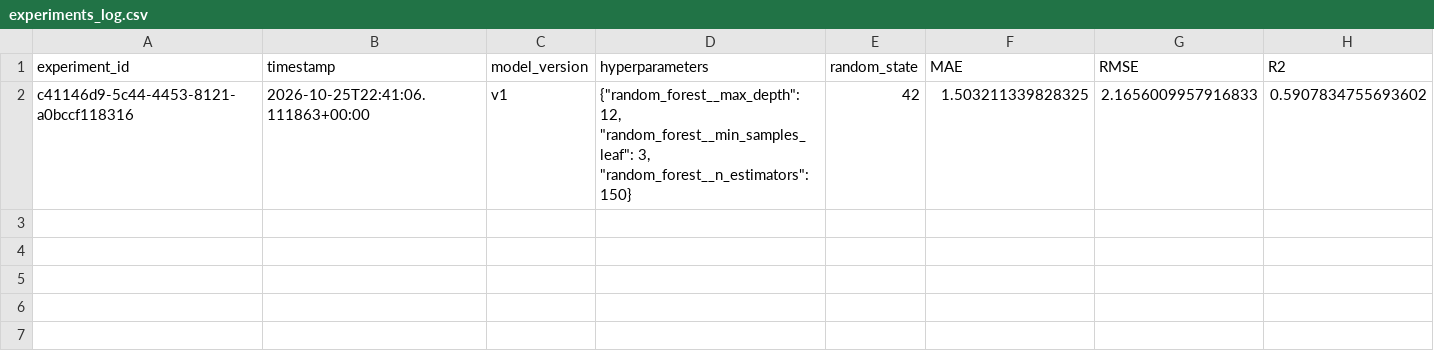
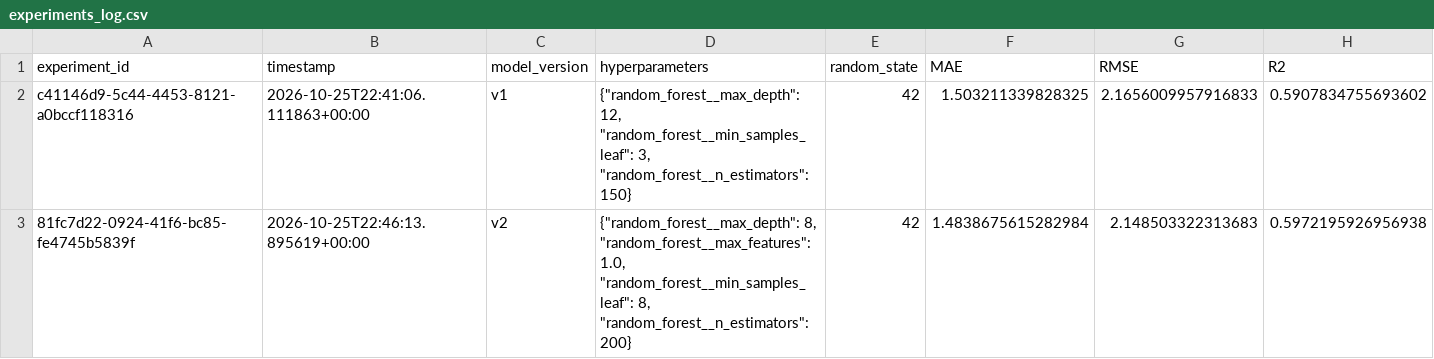
Before and after one commit to MaximoZanetta/abalone-project, a CSV file: results/experiments_log.csv, drawn as a sheet.

Commit message:
Add model v2 (wider Random Forest grid) with metrics, log entry and README result

```diff
--- a/results/experiments_log.csv
+++ b/results/experiments_log.csv
@@ -2 +2,2 @@ experiment_id,timestamp,model_version,hyperparameters,random_state,MAE,RMSE,R2
 c41146d9-5c44-4453-8121-a0bccf118316,2026-10-25T22:41:06.111863+00:00,v1,"{""random_forest__max_depth"": 12, ""random_forest__min_samples_leaf"": 3, ""random_forest__n_estimators"": 150}",42,1.503211339828325,2.1656009957916833,0.5907834755693602
+81fc7d22-0924-41f6-bc85-fe4745b5839f,2026-10-25T22:46:13.895619+00:00,v2,"{""random_forest__max_depth"": 8, ""random_forest__max_features"": 1.0, ""random_forest__min_samples_leaf"": 8, ""random_forest__n_estimators"": 200}",42,1.4838675615282984,2.148503322313683,0.5972195926956938
```
Also changed, not shown: 3 other files.
